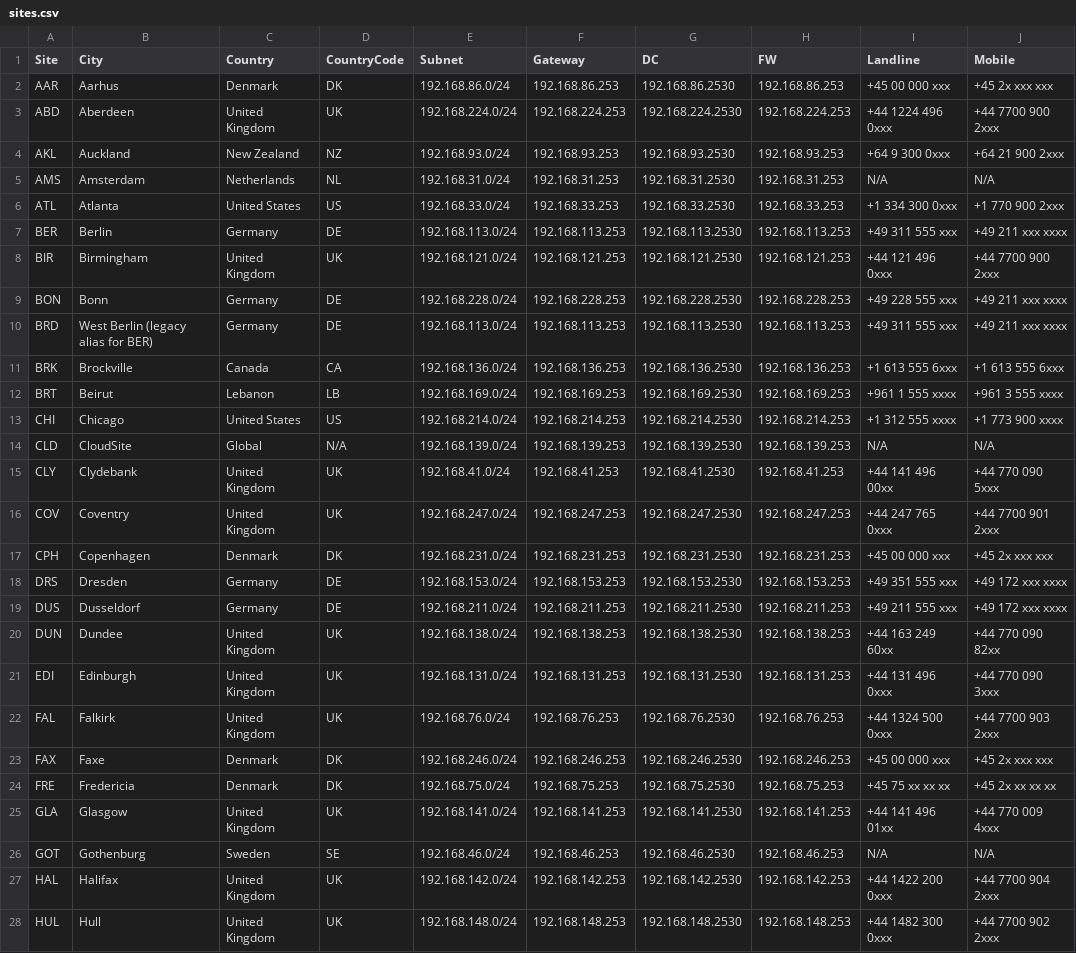
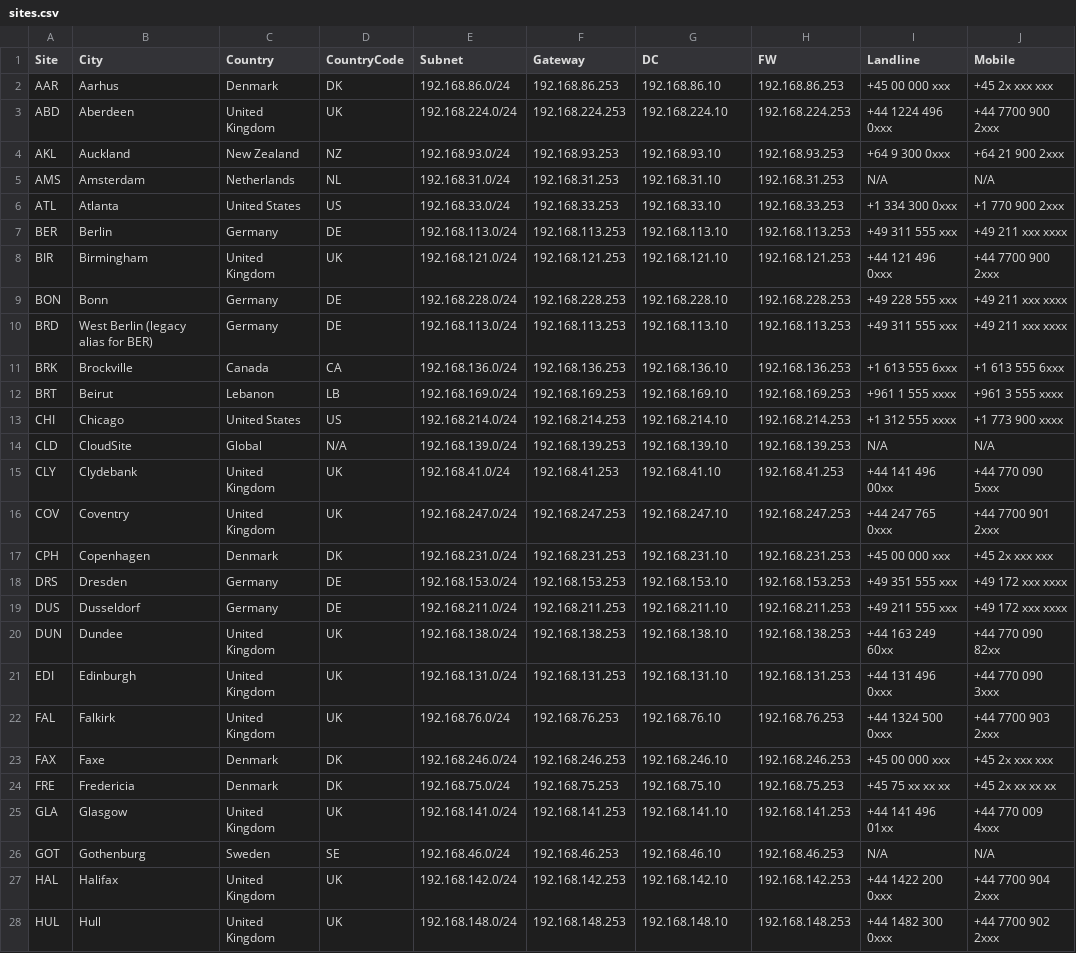
Before and after one commit to knightmare2600/example_music_infra, a CSV file: bootstrap/web/proxmox/sites.csv, drawn as a sheet; only a part is shown; the diff covers the shown part only; the diff names each change by its address in the sheet, - before the commit and + after, or states it on an @@ line.

Commit message:
Update sites.csv

```diff
--- a/bootstrap/web/proxmox/sites.csv
+++ b/bootstrap/web/proxmox/sites.csv
-G2 (DC): 192.168.86.2530
+G2 (DC): 192.168.86.10
-G3 (DC): 192.168.224.2530
+G3 (DC): 192.168.224.10
-G4 (DC): 192.168.93.2530
+G4 (DC): 192.168.93.10
-G5 (DC): 192.168.31.2530
+G5 (DC): 192.168.31.10
-G6 (DC): 192.168.33.2530
+G6 (DC): 192.168.33.10
-G7 (DC): 192.168.113.2530
+G7 (DC): 192.168.113.10
-G8 (DC): 192.168.121.2530
+G8 (DC): 192.168.121.10
-G9 (DC): 192.168.228.2530
+G9 (DC): 192.168.228.10
-G10 (DC): 192.168.113.2530
+G10 (DC): 192.168.113.10
-G11 (DC): 192.168.136.2530
+G11 (DC): 192.168.136.10
-G12 (DC): 192.168.169.2530
+G12 (DC): 192.168.169.10
-G13 (DC): 192.168.214.2530
+G13 (DC): 192.168.214.10
-G14 (DC): 192.168.139.2530
+G14 (DC): 192.168.139.10
-G15 (DC): 192.168.41.2530
+G15 (DC): 192.168.41.10
-G16 (DC): 192.168.247.2530
+G16 (DC): 192.168.247.10
-G17 (DC): 192.168.231.2530
+G17 (DC): 192.168.231.10
-G18 (DC): 192.168.153.2530
+G18 (DC): 192.168.153.10
-G19 (DC): 192.168.211.2530
+G19 (DC): 192.168.211.10
-G20 (DC): 192.168.138.2530
+G20 (DC): 192.168.138.10
-G21 (DC): 192.168.131.2530
+G21 (DC): 192.168.131.10
-G22 (DC): 192.168.76.2530
+G22 (DC): 192.168.76.10
-G23 (DC): 192.168.246.2530
+G23 (DC): 192.168.246.10
-G24 (DC): 192.168.75.2530
+G24 (DC): 192.168.75.10
-G25 (DC): 192.168.141.2530
+G25 (DC): 192.168.141.10
-G26 (DC): 192.168.46.2530
+G26 (DC): 192.168.46.10
-G27 (DC): 192.168.142.2530
+G27 (DC): 192.168.142.10
-G28 (DC): 192.168.148.2530
+G28 (DC): 192.168.148.10
```
Also changed, not shown: 21 edited cells elsewhere in this file.
